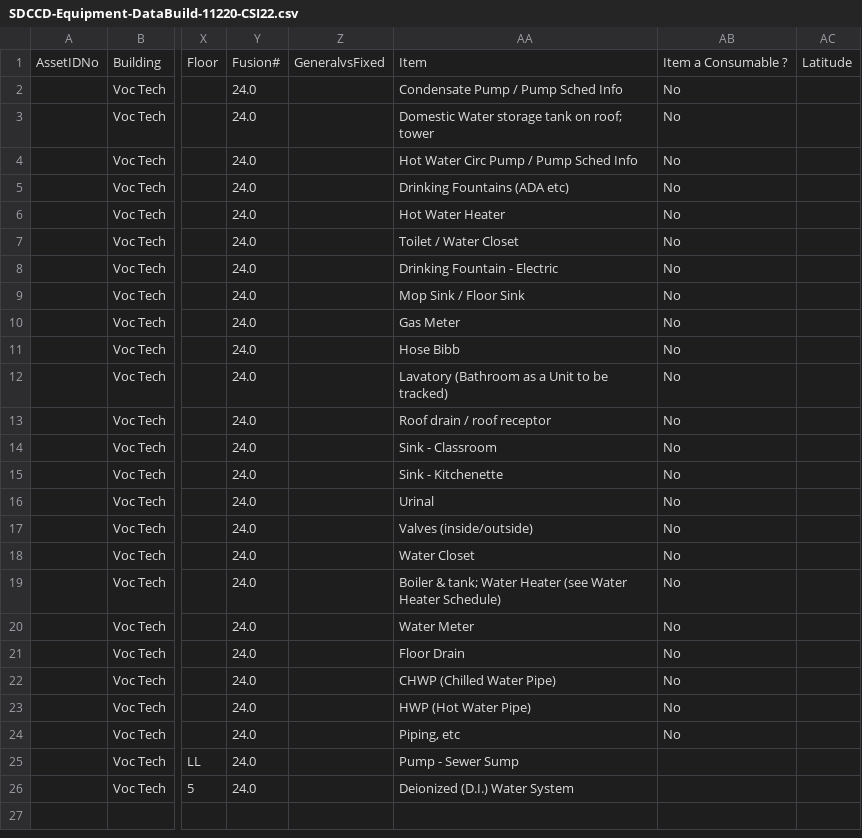
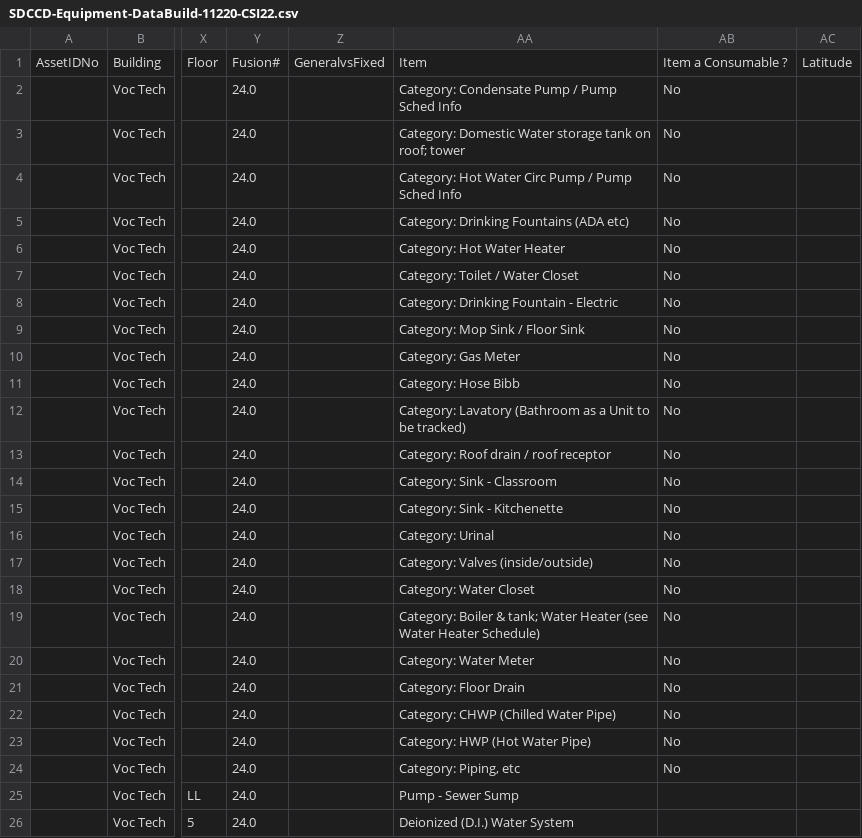
Before and after one commit to stevedowpe/Project-03, a CSV file: output/SDCCD-Equipment-DataBuild-11220-CSI22.csv, drawn as a sheet; only a part is shown, gaps mark what is left out; the diff names each change by its address in the sheet, - before the commit and + after, or states it on an @@ line.

Commit message:
category upload - this time after run jupter notebook pandas

```diff
--- a/output/SDCCD-Equipment-DataBuild-11220-CSI22.csv
+++ b/output/SDCCD-Equipment-DataBuild-11220-CSI22.csv
-AA2: Condensate Pump / Pump Sched Info
+AA2: Category: Condensate Pump / Pump Sched Info
-AA3: Domestic Water…
+AA3: Category: Domestic Water…
-AA4: Hot Water Circ Pump / Pump Sched Info
+AA4: Category: Hot Water Circ Pump / Pump Sched Info
-AA5: Drinking Fountains (ADA etc)
+AA5: Category: Drinking Fountains (ADA etc)
-AA6: Hot Water Heater
+AA6: Category: Hot Water Heater
-AA7: Toilet / Water Closet
+AA7: Category: Toilet / Water Closet
-AA8: Drinking Fountain - Electric
+AA8: Category: Drinking Fountain - Electric
-AA9: Mop Sink / Floor Sink
+AA9: Category: Mop Sink / Floor Sink
-AA10: Gas Meter
+AA10: Category: Gas Meter
-AA11: Hose Bibb
+AA11: Category: Hose Bibb
-AA12: Lavatory (Bathroom…
+AA12: Category: Lavatory (Bathroom…
-AA13: Roof drain / roof receptor
+AA13: Category: Roof drain / roof receptor
-AA14: Sink - Classroom
+AA14: Category: Sink - Classroom
-AA15: Sink - Kitchenette
+AA15: Category: Sink - Kitchenette
-AA16: Urinal
+AA16: Category: Urinal
-AA17: Valves (inside/outside)
+AA17: Category: Valves (inside/outside)
-AA18: Water Closet
+AA18: Category: Water Closet
-AA19: Boiler &…
+AA19: Category: Boiler &…
-AA20: Water Meter
+AA20: Category: Water Meter
-AA21: Floor Drain
+AA21: Category: Floor Drain
-AA22: CHWP (Chilled Water Pipe)
+AA22: Category: CHWP (Chilled Water Pipe)
-AA23: HWP (Hot Water Pipe)
+AA23: Category: HWP (Hot Water Pipe)
-AA24: Piping, etc
+AA24: Category: Piping, etc
```
